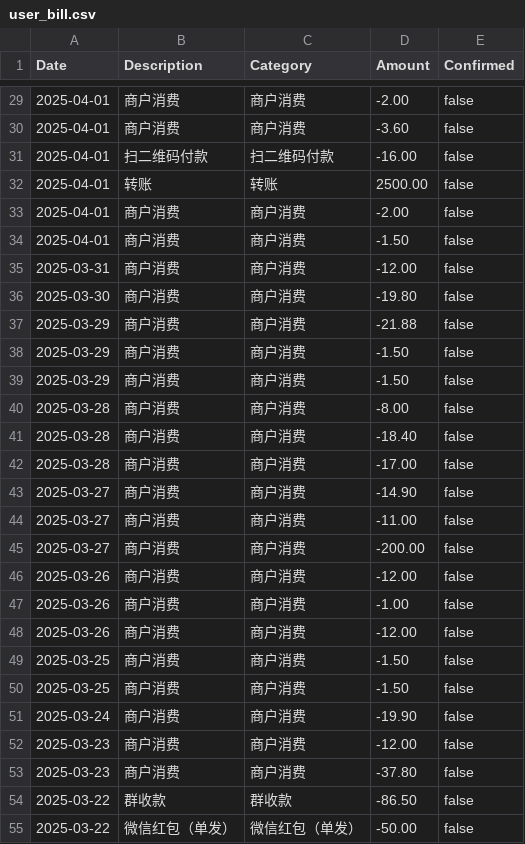
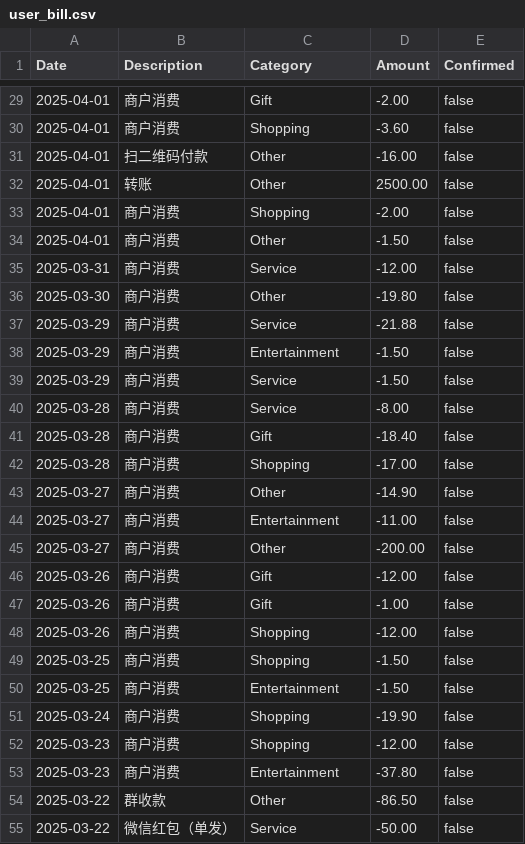
Before and after one commit to buptsad/tmp_financial, a CSV file: user_data/Bill/user_bill.csv, drawn as a sheet; only a part is shown, gaps mark what is left out; the diff covers the shown part only.

```diff
--- a/user_data/Bill/user_bill.csv
+++ b/user_data/Bill/user_bill.csv
@@ -29,27 +29,27 @@ Date,Description,Category,Amount,Confirmed
-2025-04-01,商户消费,商户消费,-2.00,false
-2025-04-01,商户消费,商户消费,-3.60,false
-2025-04-01,扫二维码付款,扫二维码付款,-16.00,false
-2025-04-01,转账,转账,2500.00,false
-2025-04-01,商户消费,商户消费,-2.00,false
-2025-04-01,商户消费,商户消费,-1.50,false
-2025-03-31,商户消费,商户消费,-12.00,false
-2025-03-30,商户消费,商户消费,-19.80,false
-2025-03-29,商户消费,商户消费,-21.88,false
-2025-03-29,商户消费,商户消费,-1.50,false
-2025-03-29,商户消费,商户消费,-1.50,false
-2025-03-28,商户消费,商户消费,-8.00,false
-2025-03-28,商户消费,商户消费,-18.40,false
-2025-03-28,商户消费,商户消费,-17.00,false
-2025-03-27,商户消费,商户消费,-14.90,false
-2025-03-27,商户消费,商户消费,-11.00,false
-2025-03-27,商户消费,商户消费,-200.00,false
-2025-03-26,商户消费,商户消费,-12.00,false
-2025-03-26,商户消费,商户消费,-1.00,false
-2025-03-26,商户消费,商户消费,-12.00,false
-2025-03-25,商户消费,商户消费,-1.50,false
-2025-03-25,商户消费,商户消费,-1.50,false
-2025-03-24,商户消费,商户消费,-19.90,false
-2025-03-23,商户消费,商户消费,-12.00,false
-2025-03-23,商户消费,商户消费,-37.80,false
-2025-03-22,群收款,群收款,-86.50,false
-2025-03-22,微信红包（单发）,微信红包（单发）,-50.00,false
+2025-04-01,商户消费,Gift,-2.00,false
+2025-04-01,商户消费,Shopping,-3.60,false
+2025-04-01,扫二维码付款,Other,-16.00,false
+2025-04-01,转账,Other,2500.00,false
+2025-04-01,商户消费,Shopping,-2.00,false
+2025-04-01,商户消费,Other,-1.50,false
+2025-03-31,商户消费,Service,-12.00,false
+2025-03-30,商户消费,Other,-19.80,false
+2025-03-29,商户消费,Service,-21.88,false
+2025-03-29,商户消费,Entertainment,-1.50,false
+2025-03-29,商户消费,Service,-1.50,false
+2025-03-28,商户消费,Service,-8.00,false
+2025-03-28,商户消费,Gift,-18.40,false
+2025-03-28,商户消费,Shopping,-17.00,false
+2025-03-27,商户消费,Other,-14.90,false
+2025-03-27,商户消费,Entertainment,-11.00,false
+2025-03-27,商户消费,Other,-200.00,false
+2025-03-26,商户消费,Gift,-12.00,false
+2025-03-26,商户消费,Gift,-1.00,false
+2025-03-26,商户消费,Shopping,-12.00,false
+2025-03-25,商户消费,Shopping,-1.50,false
+2025-03-25,商户消费,Entertainment,-1.50,false
+2025-03-24,商户消费,Shopping,-19.90,false
+2025-03-23,商户消费,Shopping,-12.00,false
+2025-03-23,商户消费,Entertainment,-37.80,false
+2025-03-22,群收款,Other,-86.50,false
+2025-03-22,微信红包（单发）,Service,-50.00,false
```
Also changed, not shown: 47 edited cells elsewhere in this file, 4 other files.
